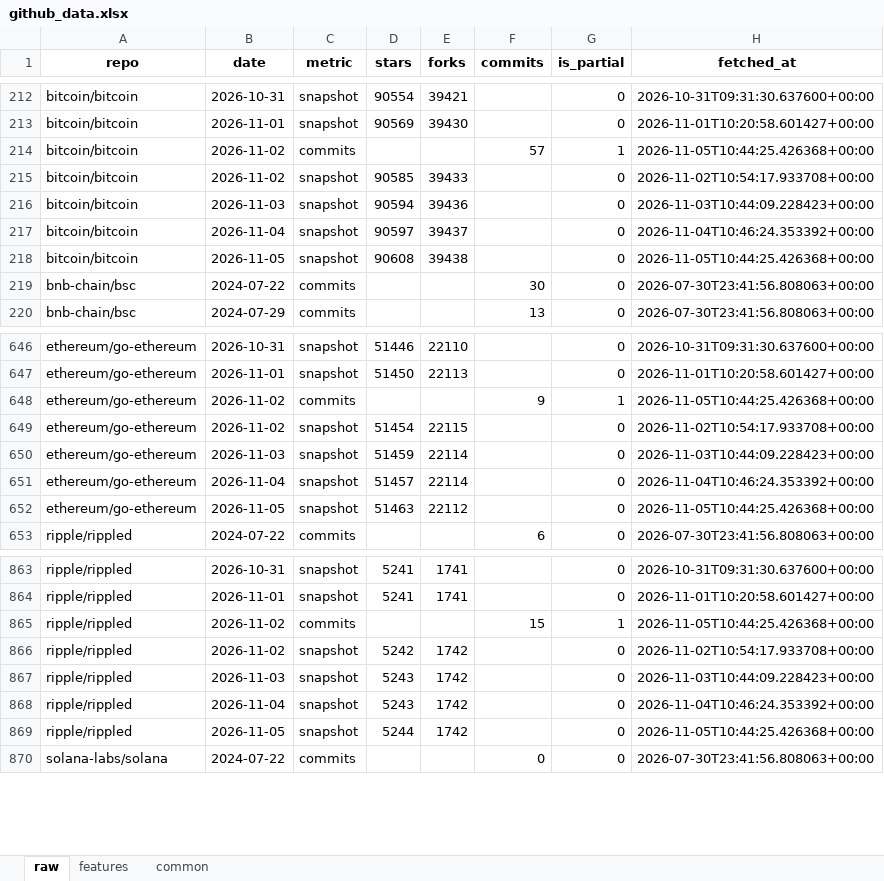
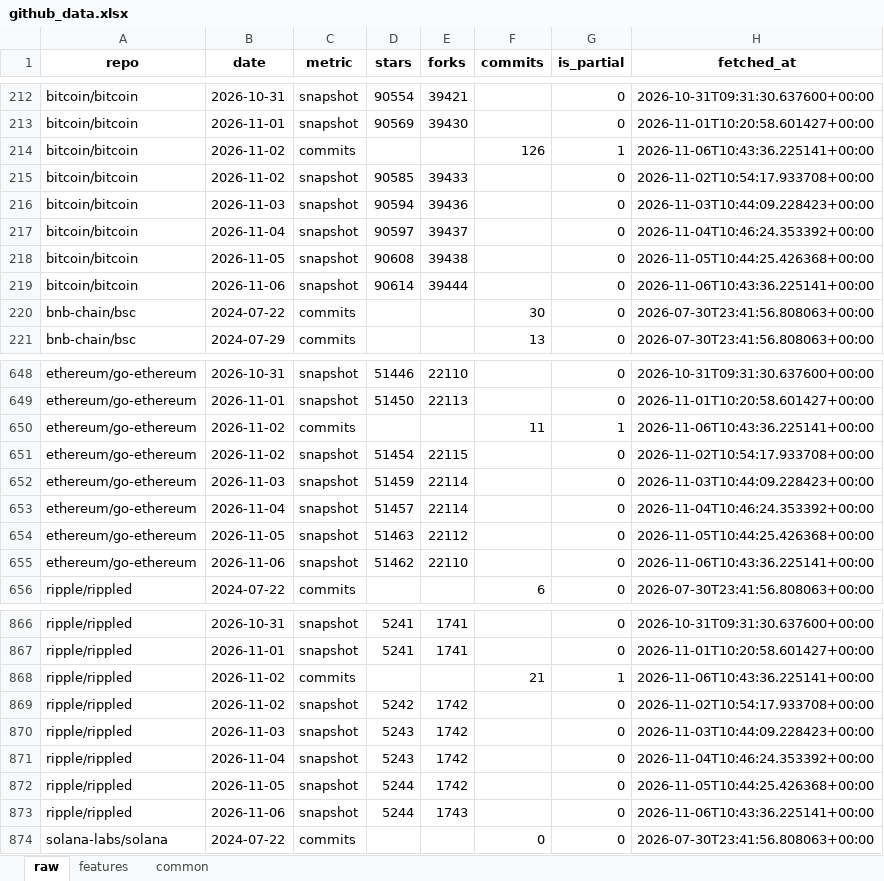
Before and after one commit to Alphaworkss/Fund-Forge, an Excel workbook: GitHub_AltData_Pipeline/github_data.xlsx, sheet raw, drawn as a sheet; only a part is shown, gaps mark what is left out; values as stored, in another font and other column widths than the file's, no borders; addresses are those after the commit; the diff covers the shown part only; the diff names each change by its address in the sheet, - before the commit and + after, or states it on an @@ line.

```diff
--- a/GitHub_AltData_Pipeline/github_data.xlsx (sheet raw)
+++ b/GitHub_AltData_Pipeline/github_data.xlsx (sheet raw)
-F214 (commits): 57
+F214 (commits): 126
-H214 (fetched_at): 2026-11-05T10:44:25.426368+00:00
+H214 (fetched_at): 2026-11-06T10:43:36.225141+00:00
+row 219: bitcoin/bitcoin | 2026-11-06 | snapshot | 90614 | 39444 |  | 0 | 2026-11-06T10:43:36.225141+00:00
-F650 (commits): 9
+F650 (commits): 11
-H650 (fetched_at): 2026-11-05T10:44:25.426368+00:00
+H650 (fetched_at): 2026-11-06T10:43:36.225141+00:00
+row 655: ethereum/go-ethereum | 2026-11-06 | snapshot | 51462 | 22110 |  | 0 | 2026-11-06T10:43:36.225141+00:00
-F868 (commits): 15
+F868 (commits): 21
-H868 (fetched_at): 2026-11-05T10:44:25.426368+00:00
+H868 (fetched_at): 2026-11-06T10:43:36.225141+00:00
+row 873: ripple/rippled | 2026-11-06 | snapshot | 5244 | 1743 |  | 0 | 2026-11-06T10:43:36.225141+00:00
```
Also changed, not shown: 2 added rows and 8 edited cells elsewhere in this sheet, sheet features, sheet common, 1 other file.
